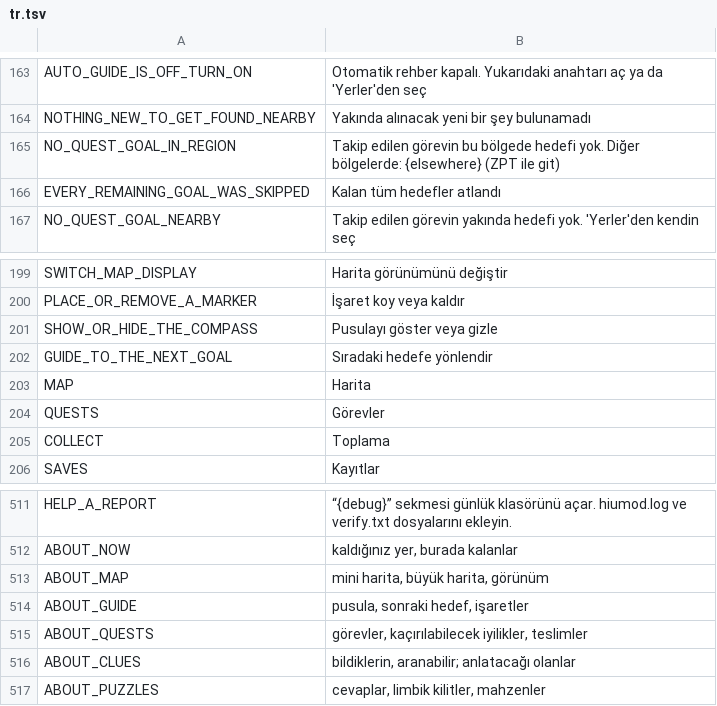
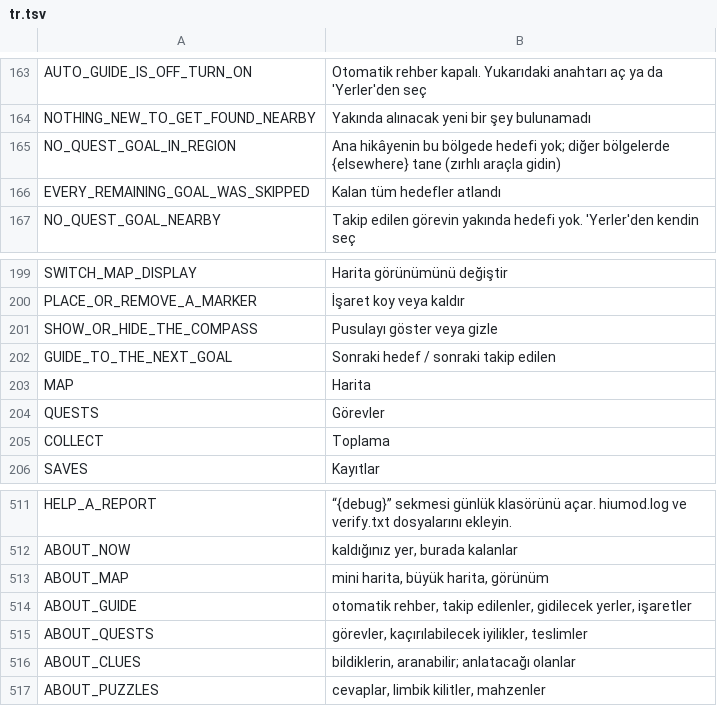
Before and after one commit to myso-kr/hell-is-us-mod, a TSV file: assets/i18n/tr.tsv, drawn as a sheet; only a part is shown, gaps mark what is left out.

```diff
--- a/assets/i18n/tr.tsv
+++ b/assets/i18n/tr.tsv
@@ -164,3 +164,3 @@ AUTO_GUIDE_IS_OFF_TURN_ON	Otomatik rehber kapalı. Yukarıdaki anahtarı aç ya
 NOTHING_NEW_TO_GET_FOUND_NEARBY	Yakında alınacak yeni bir şey bulunamadı
-NO_QUEST_GOAL_IN_REGION	Takip edilen görevin bu bölgede hedefi yok. Diğer bölgelerde: {elsewhere} (ZPT ile git)
+NO_QUEST_GOAL_IN_REGION	Ana hikâyenin bu bölgede hedefi yok; diğer bölgelerde {elsewhere} tane (zırhlı araçla gidin)
 EVERY_REMAINING_GOAL_WAS_SKIPPED	Kalan tüm hedefler atlandı
@@ -201,3 +201,3 @@ PLACE_OR_REMOVE_A_MARKER	İşaret koy veya kaldır
 SHOW_OR_HIDE_THE_COMPASS	Pusulayı göster veya gizle
-GUIDE_TO_THE_NEXT_GOAL	Sıradaki hedefe yönlendir
+GUIDE_TO_THE_NEXT_GOAL	Sonraki hedef / sonraki takip edilen
 MAP	Harita
@@ -513,3 +513,3 @@ ABOUT_NOW	kaldığınız yer, burada kalanlar
 ABOUT_MAP	mini harita, büyük harita, görünüm
-ABOUT_GUIDE	pusula, sonraki hedef, işaretler
+ABOUT_GUIDE	otomatik rehber, takip edilenler, gidilecek yerler, işaretler
 ABOUT_QUESTS	görevler, kaçırılabilecek iyilikler, teslimler
```
Also changed, not shown: assets/i18n/es.tsv, assets/i18n/it.tsv, 17 other files.
